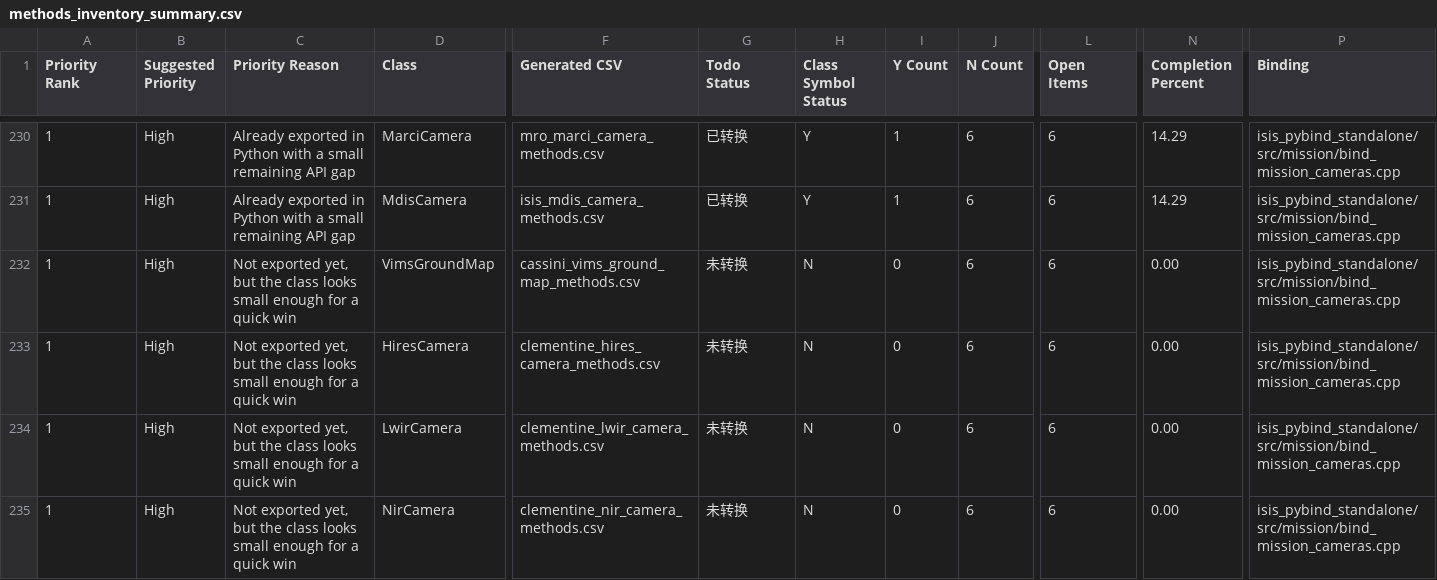
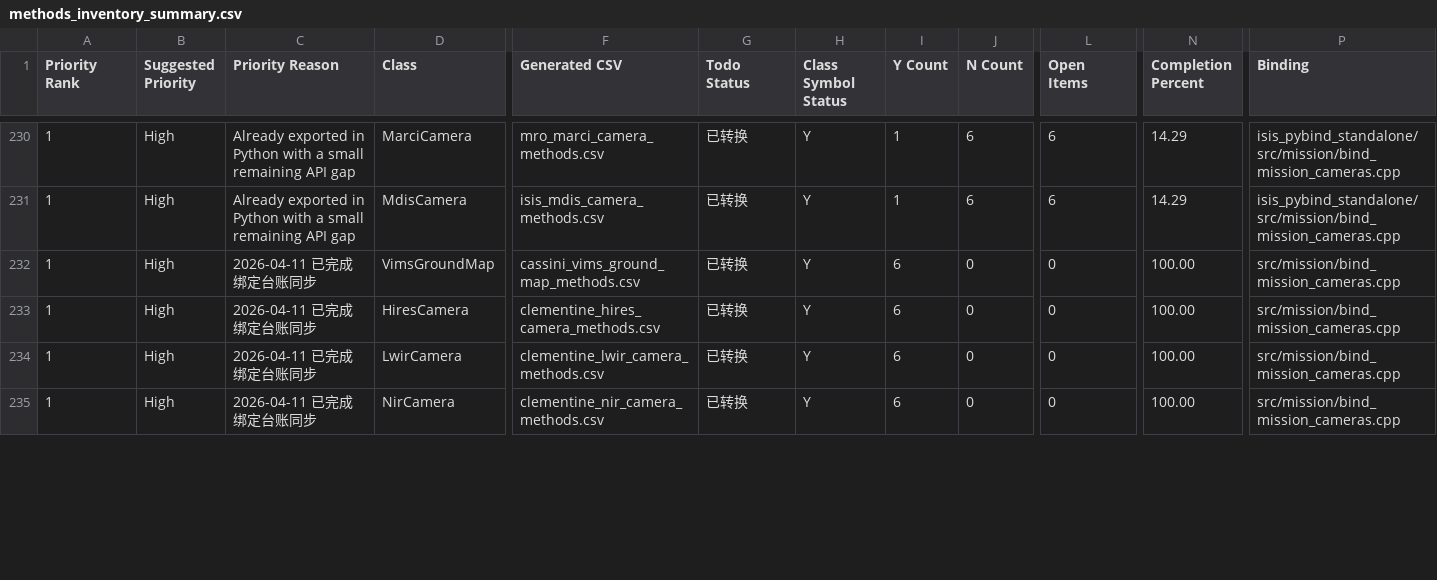
Before and after one commit to gengxun-henu/pyisis, a CSV file: class_bind_methods_details/methods_inventory_summary.csv, drawn as a sheet; only a part is shown, gaps mark what is left out; the diff covers the shown part only; the diff names each change by its address in the sheet, - before the commit and + after, or states it on an @@ line.

```diff
--- a/class_bind_methods_details/methods_inventory_summary.csv
+++ b/class_bind_methods_details/methods_inventory_summary.csv
-C232:C235 (Priority Reason): Not exported yet, but the class looks small enough for a quick win
+C232:C235 (Priority Reason): 2026-04-11 已完成绑定台账同步
-G232:G235 (Todo Status): 未转换
+G232:G235 (Todo Status): 已转换
-H232:H235 (Class Symbol Status): N
+H232:H235 (Class Symbol Status): Y
-I232:I235 (Y Count): 0
+I232:I235 (Y Count): 6
-J232:J235 (N Count): 6
+J232:J235 (N Count): 0
-L232:L235 (Open Items): 6
+L232:L235 (Open Items): 0
-N232:N235 (Completion Percent): 0.00
+N232:N235 (Completion Percent): 100.00
-P232:P235 (Binding): isis_pybind_standalone/src/mission/bind_mission_cameras.cpp
+P232:P235 (Binding): src/mission/bind_mission_cameras.cpp
```
Also changed, not shown: 116 edited cells elsewhere in this file, class_bind_methods_details/apollo_apollo_metric_camera_methods.csv, class_bind_methods_details/apollo_apollo_panoramic_detector_map_methods.csv, 22 other files.
